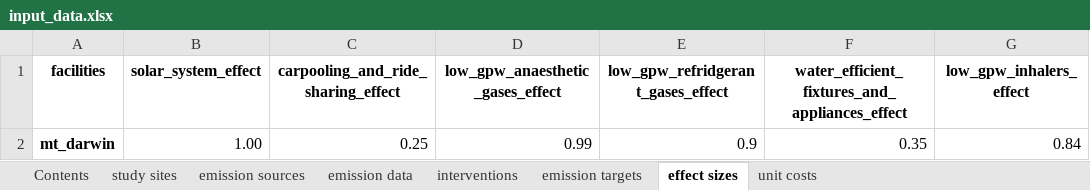
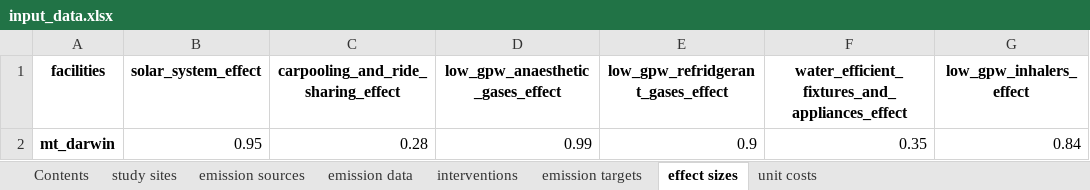
Before and after one commit to paddingtonmbata/carbomica, an Excel workbook: input_data.xlsx, sheet effect sizes, drawn as a sheet; values as stored, in another font and other column widths than the file's, no borders; the diff names each change by its address in the sheet, - before the commit and + after, or states it on an @@ line.

```diff
--- a/input_data.xlsx (sheet effect sizes)
+++ b/input_data.xlsx (sheet effect sizes)
-B2 (solar_system_effect): 1.00
+B2 (solar_system_effect): 0.95
-C2: 0.25
+C2: 0.28
```
Also changed, not shown: sheet interventions, sheet unit costs, books/carbomica_databook.xlsx, books/carbomica_progbook_mt_darwin.xlsx, 6 other files.
